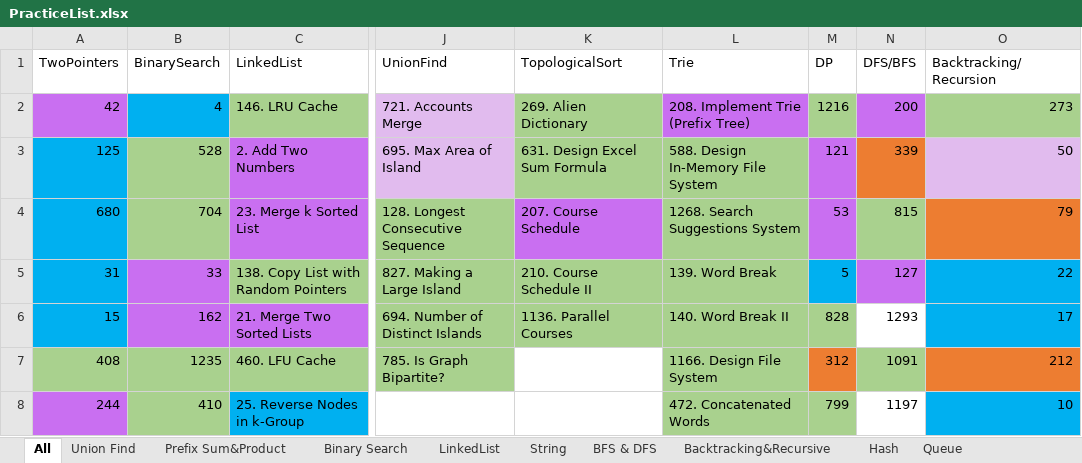
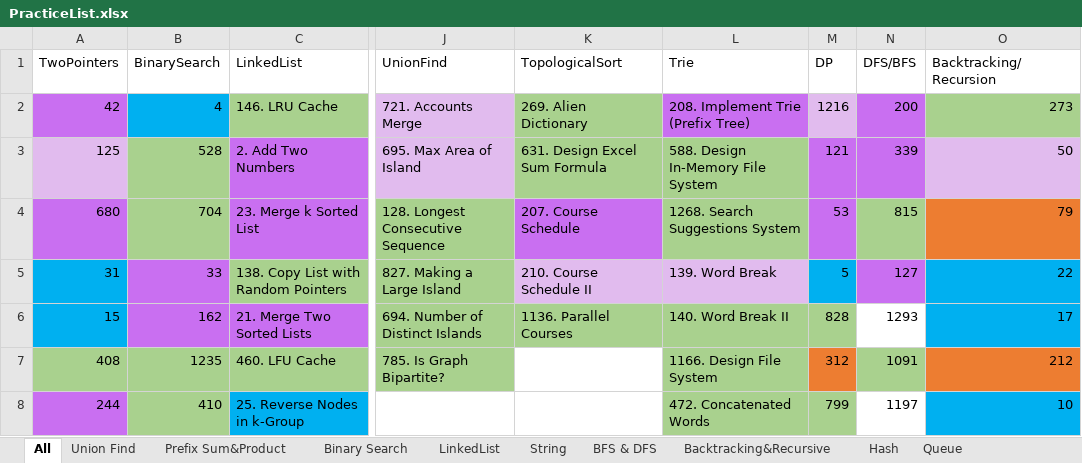
Before and after one commit to LiXieLabs/codingpractice, an Excel workbook: PracticeList.xlsx, sheet All, drawn as a sheet; only a part is shown, gaps mark what is left out; values as stored, in another font and other column widths than the file's, no borders; the diff covers the shown part only; the diff names each change by its address in the sheet, - before the commit and + after, or states it on an @@ line.

```diff
--- a/PracticeList.xlsx (sheet All)
+++ b/PracticeList.xlsx (sheet All)
-M2 fill: #A9D18E
+M2 fill: #E1BBEE
-A3 fill: #00B0F0
+A3 fill: #E1BBEE
-N3 fill: #ED7D31
+N3 fill: #C96FF1
-A4 fill: #00B0F0
+A4 fill: #C96FF1
-K5:L5 fill: #A9D18E
+K5:L5 fill: #E1BBEE
```
Also changed, not shown: 17 edited cells and cell formats elsewhere in this sheet, 11 other files.
